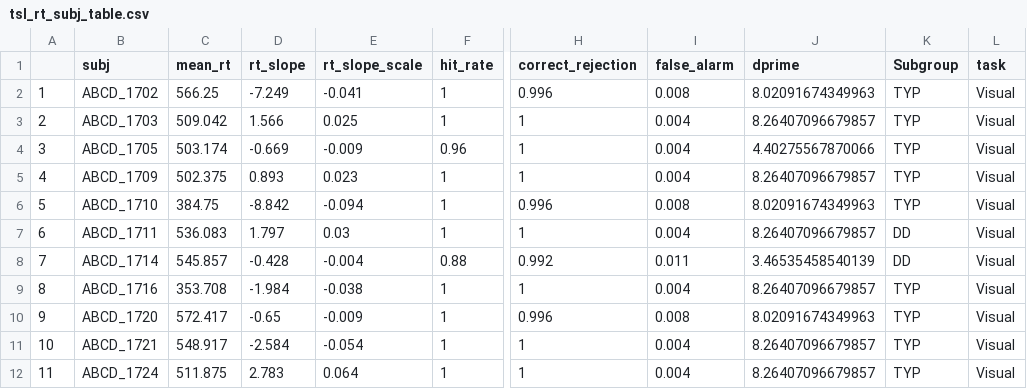
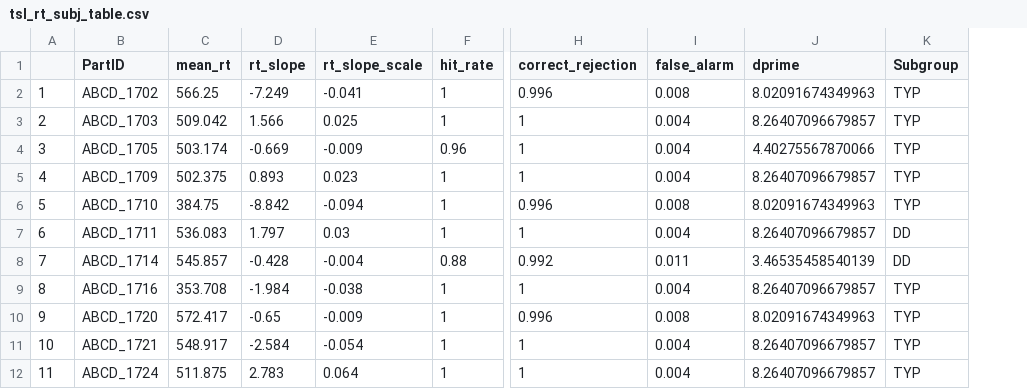
Before and after one commit to oozernov/procedural-learning, a CSV file: sl_analysis/tsl_rt_subj_table.csv, drawn as a sheet; only a part is shown, gaps mark what is left out; the diff names each change by its address in the sheet, - before the commit and + after, or states it on an @@ line.

Commit message:
update the sl analysis by adding the sl_acc_subj_table.csv:

```diff
--- a/sl_analysis/tsl_rt_subj_table.csv
+++ b/sl_analysis/tsl_rt_subj_table.csv
-column L (task), rows 2-12: all Visual
-B1: subj
+B1: PartID
```
Also changed, not shown: sl_analysis/vsl_rt_subj_table.csv, 5 other files.
